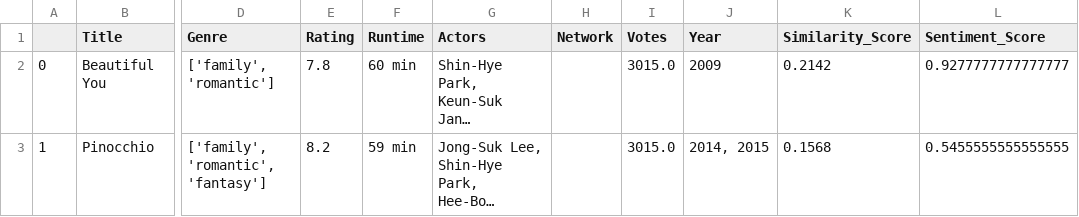
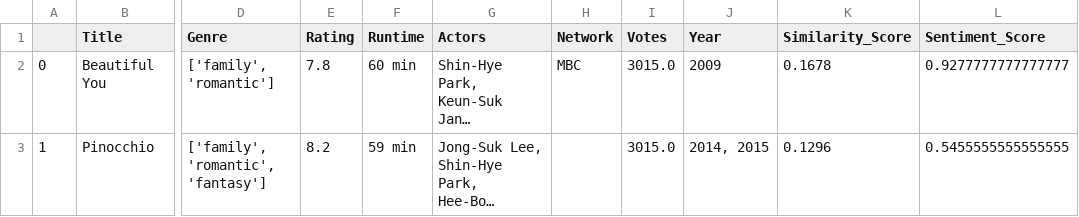
Before and after one commit to sp822/CS4300_Flask_template, a CSV file: app/irsystem/models/test_results/result10.csv, drawn as a sheet; only a part is shown, gaps mark what is left out; long unchanged cells end in …; the diff covers the shown part only; the diff names each change by its address in the sheet, - before the commit and + after, or states it on an @@ line.

```diff
--- a/app/irsystem/models/test_results/result10.csv
+++ b/app/irsystem/models/test_results/result10.csv
-H2 (Network): (empty)
+H2 (Network): MBC
-K2 (Similarity_Score): 0.2142
+K2 (Similarity_Score): 0.1678
-K3 (Similarity_Score): 0.1568
+K3 (Similarity_Score): 0.1296
```
Also changed, not shown: 14 edited cells elsewhere in this file, app/irsystem/models/test_results/result1.csv, app/irsystem/models/test_results/result11.csv, 9 other files.
